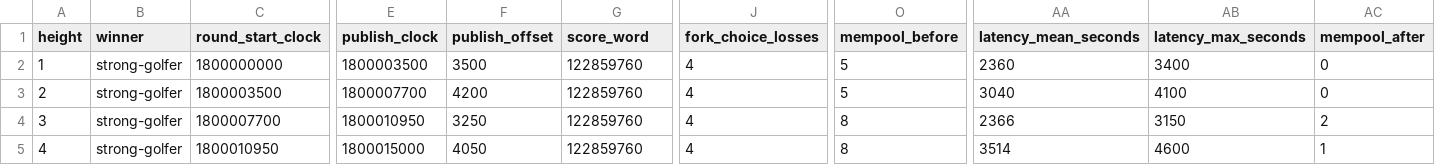
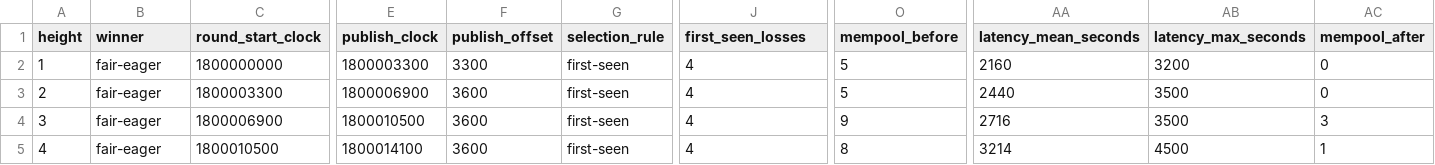
Before and after one commit to trevarj/sigil-coin, a CSV file: tools/simulation-output/market.csv, drawn as a sheet; only a part is shown, gaps mark what is left out; the diff covers the shown part only; the diff names each change by its address in the sheet, - before the commit and + after, or states it on an @@ line.

```diff
--- a/tools/simulation-output/market.csv
+++ b/tools/simulation-output/market.csv
-G1: score_word
+G1: selection_rule
-J1: fork_choice_losses
+J1: first_seen_losses
-B2:B5 (winner): strong-golfer
+B2:B5 (winner): fair-eager
-E2 (publish_clock): 1800003500
+E2 (publish_clock): 1800003300
-F2 (publish_offset): 3500
+F2 (publish_offset): 3300
-G2:G5 (selection_rule): 122859760
+G2:G5 (selection_rule): first-seen
-AA2 (latency_mean_seconds): 2360
+AA2 (latency_mean_seconds): 2160
-AB2 (latency_max_seconds): 3400
+AB2 (latency_max_seconds): 3200
-C3 (round_start_clock): 1800003500
+C3 (round_start_clock): 1800003300
-E3 (publish_clock): 1800007700
+E3 (publish_clock): 1800006900
-F3 (publish_offset): 4200
+F3 (publish_offset): 3600
-AA3 (latency_mean_seconds): 3040
+AA3 (latency_mean_seconds): 2440
-AB3 (latency_max_seconds): 4100
+AB3 (latency_max_seconds): 3500
-C4 (round_start_clock): 1800007700
+C4 (round_start_clock): 1800006900
-E4 (publish_clock): 1800010950
+E4 (publish_clock): 1800010500
-F4 (publish_offset): 3250
+F4 (publish_offset): 3600
-O4 (mempool_before): 8
+O4 (mempool_before): 9
-AA4 (latency_mean_seconds): 2366
+AA4 (latency_mean_seconds): 2716
-AB4 (latency_max_seconds): 3150
+AB4 (latency_max_seconds): 3500
-AC4 (mempool_after): 2
+AC4 (mempool_after): 3
-C5 (round_start_clock): 1800010950
+C5 (round_start_clock): 1800010500
-E5 (publish_clock): 1800015000
+E5 (publish_clock): 1800014100
-F5 (publish_offset): 4050
+F5 (publish_offset): 3600
-AA5 (latency_mean_seconds): 3514
+AA5 (latency_mean_seconds): 3214
-AB5 (latency_max_seconds): 4600
+AB5 (latency_max_seconds): 4500
```
Also changed, not shown: 82 edited cells elsewhere in this file, tools/simulation-output/shares.csv, tools/simulation-output/strategy.csv, 56 other files.
